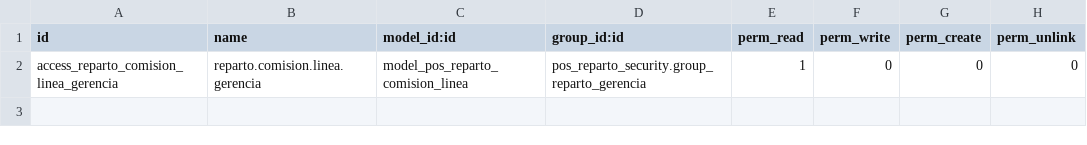
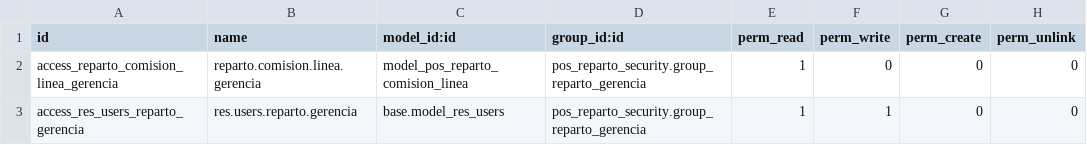
Before and after one commit to JuanBona/OdooERP_Dist, a CSV file: addons/pos_reparto_comision/security/ir.model.access.csv, drawn as a sheet.

```diff
--- a/addons/pos_reparto_comision/security/ir.model.access.csv
+++ b/addons/pos_reparto_comision/security/ir.model.access.csv
@@ -2 +2,2 @@ id,name,model_id:id,group_id:id,perm_read,perm_write,perm_create,perm_unlink
 access_reparto_comision_linea_gerencia,reparto.comision.linea.gerencia,model_pos_reparto_comision_linea,pos_reparto_security.group_reparto_gerencia,1,0,0,0
+access_res_users_reparto_gerencia,res.users.reparto.gerencia,base.model_res_users,pos_reparto_security.group_reparto_gerencia,1,1,0,0
```
Also changed, not shown: 26 other files.
